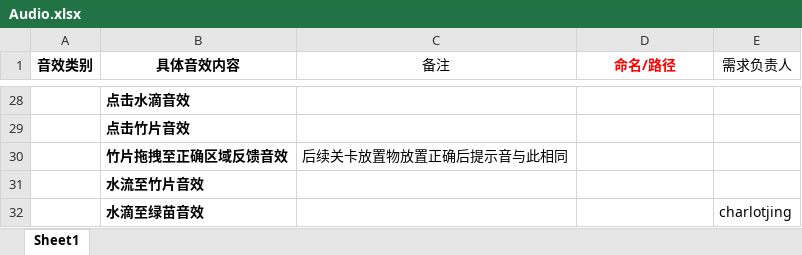
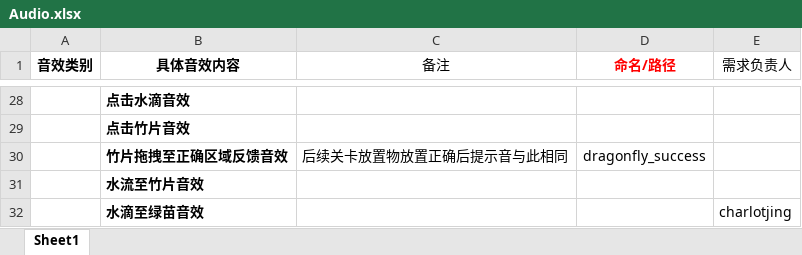
Before and after one commit to naivetang/SummeryFun-TencentMinigame, an Excel workbook: Unity/Assets/Audio/Audio.xlsx, sheet Sheet1, drawn as a sheet; only a part is shown, gaps mark what is left out; values as stored, in another font and other column widths than the file's, no borders; the diff names each change by its address in the sheet, - before the commit and + after, or states it on an @@ line.

```diff
--- a/Unity/Assets/Audio/Audio.xlsx (sheet Sheet1)
+++ b/Unity/Assets/Audio/Audio.xlsx (sheet Sheet1)
-D30 (命名/路径): (empty)
+D30 (命名/路径): dragonfly_success
```
Also changed, not shown: 3 other files.
